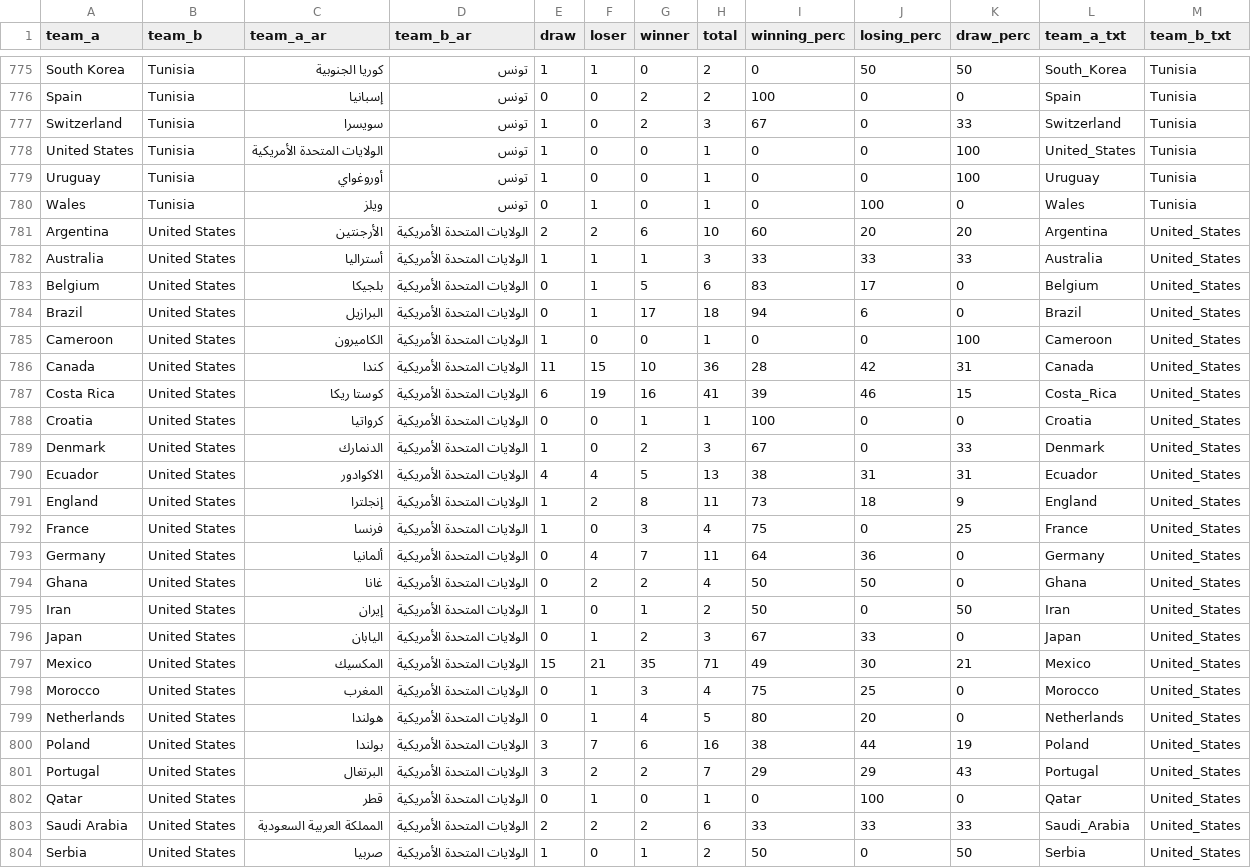
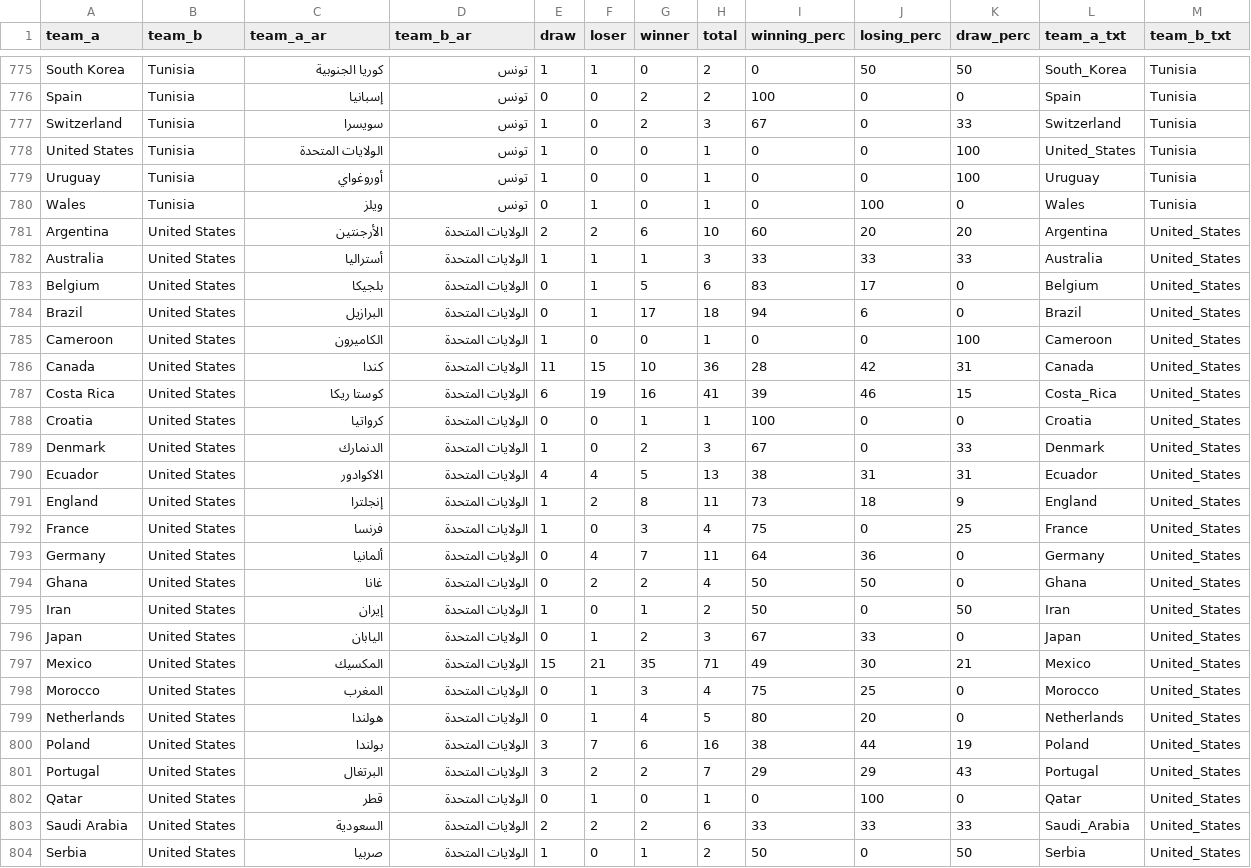
Before and after one commit to muhhossein/world_cup_history, a CSV file: matches_stats_1900.csv, drawn as a sheet; only a part is shown, gaps mark what is left out; the diff covers the shown part only.

```diff
--- a/matches_stats_1900.csv
+++ b/matches_stats_1900.csv
@@ -777,28 +777,28 @@ Spain,Tunisia,إسبانيا,تونس,0,0,2,2,100,0,0,Spain,Tunisia
 Switzerland,Tunisia,سويسرا,تونس,1,0,2,3,67,0,33,Switzerland,Tunisia
-United States,Tunisia,الولايات المتحدة الأمريكية,تونس,1,0,0,1,0,0,100,United_States,Tunisia
+United States,Tunisia,الولايات المتحدة ,تونس,1,0,0,1,0,0,100,United_States,Tunisia
 Uruguay,Tunisia,أوروغواي,تونس,1,0,0,1,0,0,100,Uruguay,Tunisia
 Wales,Tunisia,ويلز,تونس,0,1,0,1,0,100,0,Wales,Tunisia
-Argentina,United States,الأرجنتين,الولايات المتحدة الأمريكية,2,2,6,10,60,20,20,Argentina,United_States
-Australia,United States,أستراليا,الولايات المتحدة الأمريكية,1,1,1,3,33,33,33,Australia,United_States
-Belgium,United States,بلجيكا,الولايات المتحدة الأمريكية,0,1,5,6,83,17,0,Belgium,United_States
-Brazil,United States,البرازيل,الولايات المتحدة الأمريكية,0,1,17,18,94,6,0,Brazil,United_States
-Cameroon,United States,الكاميرون,الولايات المتحدة الأمريكية,1,0,0,1,0,0,100,Cameroon,United_States
-Canada,United States,كندا,الولايات المتحدة الأمريكية,11,15,10,36,28,42,31,Canada,United_States
-Costa Rica,United States,كوستا ريكا,الولايات المتحدة الأمريكية,6,19,16,41,39,46,15,Costa_Rica,United_States
-Croatia,United States,كرواتيا,الولايات المتحدة الأمريكية,0,0,1,1,100,0,0,Croatia,United_States
-Denmark,United States,الدنمارك,الولايات المتحدة الأمريكية,1,0,2,3,67,0,33,Denmark,United_States
-Ecuador,United States,الاكوادور,الولايات المتحدة الأمريكية,4,4,5,13,38,31,31,Ecuador,United_States
-England,United States,إنجلترا,الولايات المتحدة الأمريكية,1,2,8,11,73,18,9,England,United_States
-France,United States,فرنسا,الولايات المتحدة الأمريكية,1,0,3,4,75,0,25,France,United_States
-Germany,United States,ألمانيا,الولايات المتحدة الأمريكية,0,4,7,11,64,36,0,Germany,United_States
-Ghana,United States,غانا,الولايات المتحدة الأمريكية,0,2,2,4,50,50,0,Ghana,United_States
-Iran,United States,إيران,الولايات المتحدة الأمريكية,1,0,1,2,50,0,50,Iran,United_States
-Japan,United States,اليابان,الولايات المتحدة الأمريكية,0,1,2,3,67,33,0,Japan,United_States
-Mexico,United States,المكسيك,الولايات المتحدة الأمريكية,15,21,35,71,49,30,21,Mexico,United_States
-Morocco,United States,المغرب,الولايات المتحدة الأمريكية,0,1,3,4,75,25,0,Morocco,United_States
-Netherlands,United States,هولندا,الولايات المتحدة الأمريكية,0,1,4,5,80,20,0,Netherlands,United_States
-Poland,United States,بولندا,الولايات المتحدة الأمريكية,3,7,6,16,38,44,19,Poland,United_States
-Portugal,United States,البرتغال,الولايات المتحدة الأمريكية,3,2,2,7,29,29,43,Portugal,United_States
-Qatar,United States,قطر,الولايات المتحدة الأمريكية,0,1,0,1,0,100,0,Qatar,United_States
-Saudi Arabia,United States,المملكة العربية السعودية,الولايات المتحدة الأمريكية,2,2,2,6,33,33,33,Saudi_Arabia,United_States
-Serbia,United States,صربيا,الولايات المتحدة الأمريكية,1,0,1,2,50,0,50,Serbia,United_States
+Argentina,United States,الأرجنتين,الولايات المتحدة ,2,2,6,10,60,20,20,Argentina,United_States
+Australia,United States,أستراليا,الولايات المتحدة ,1,1,1,3,33,33,33,Australia,United_States
+Belgium,United States,بلجيكا,الولايات المتحدة ,0,1,5,6,83,17,0,Belgium,United_States
+Brazil,United States,البرازيل,الولايات المتحدة ,0,1,17,18,94,6,0,Brazil,United_States
+Cameroon,United States,الكاميرون,الولايات المتحدة ,1,0,0,1,0,0,100,Cameroon,United_States
+Canada,United States,كندا,الولايات المتحدة ,11,15,10,36,28,42,31,Canada,United_States
+Costa Rica,United States,كوستا ريكا,الولايات المتحدة ,6,19,16,41,39,46,15,Costa_Rica,United_States
+Croatia,United States,كرواتيا,الولايات المتحدة ,0,0,1,1,100,0,0,Croatia,United_States
+Denmark,United States,الدنمارك,الولايات المتحدة ,1,0,2,3,67,0,33,Denmark,United_States
+Ecuador,United States,الاكوادور,الولايات المتحدة ,4,4,5,13,38,31,31,Ecuador,United_States
+England,United States,إنجلترا,الولايات المتحدة ,1,2,8,11,73,18,9,England,United_States
+France,United States,فرنسا,الولايات المتحدة ,1,0,3,4,75,0,25,France,United_States
+Germany,United States,ألمانيا,الولايات المتحدة ,0,4,7,11,64,36,0,Germany,United_States
+Ghana,United States,غانا,الولايات المتحدة ,0,2,2,4,50,50,0,Ghana,United_States
+Iran,United States,إيران,الولايات المتحدة ,1,0,1,2,50,0,50,Iran,United_States
+Japan,United States,اليابان,الولايات المتحدة ,0,1,2,3,67,33,0,Japan,United_States
+Mexico,United States,المكسيك,الولايات المتحدة ,15,21,35,71,49,30,21,Mexico,United_States
+Morocco,United States,المغرب,الولايات المتحدة ,0,1,3,4,75,25,0,Morocco,United_States
+Netherlands,United States,هولندا,الولايات المتحدة ,0,1,4,5,80,20,0,Netherlands,United_States
+Poland,United States,بولندا,الولايات المتحدة ,3,7,6,16,38,44,19,Poland,United_States
+Portugal,United States,البرتغال,الولايات المتحدة ,3,2,2,7,29,29,43,Portugal,United_States
+Qatar,United States,قطر,الولايات المتحدة ,0,1,0,1,0,100,0,Qatar,United_States
+Saudi Arabia,United States,السعودية,الولايات المتحدة ,2,2,2,6,33,33,33,Saudi_Arabia,United_States
+Serbia,United States,صربيا,الولايات المتحدة ,1,0,1,2,50,0,50,Serbia,United_States
```
Also changed, not shown: 90 edited cells elsewhere in this file, matches_summary_1900.csv, world_cup_history.csv, 24 other files.
